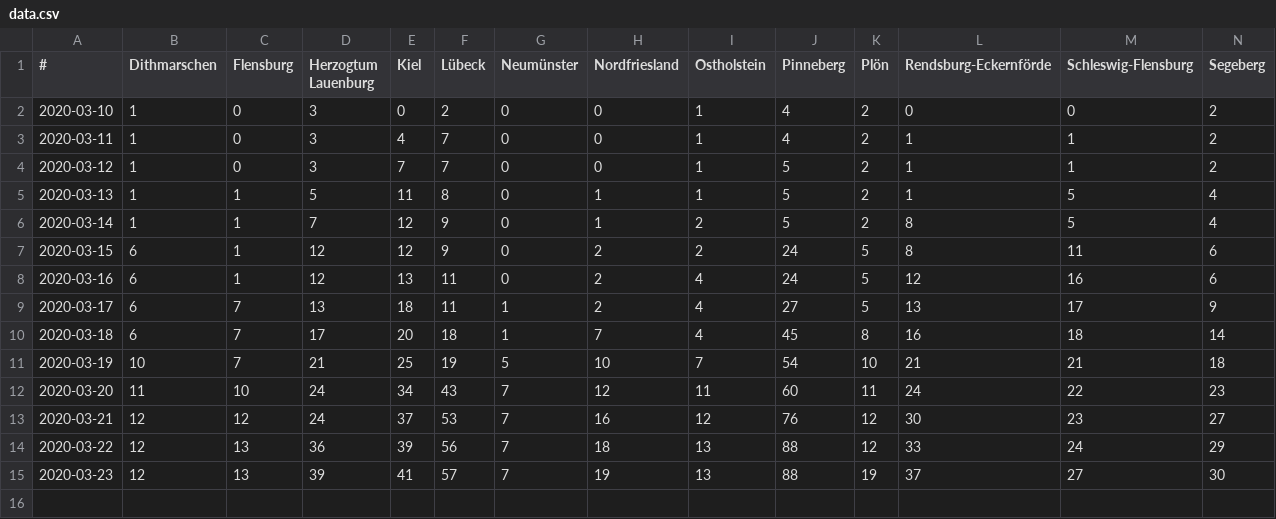
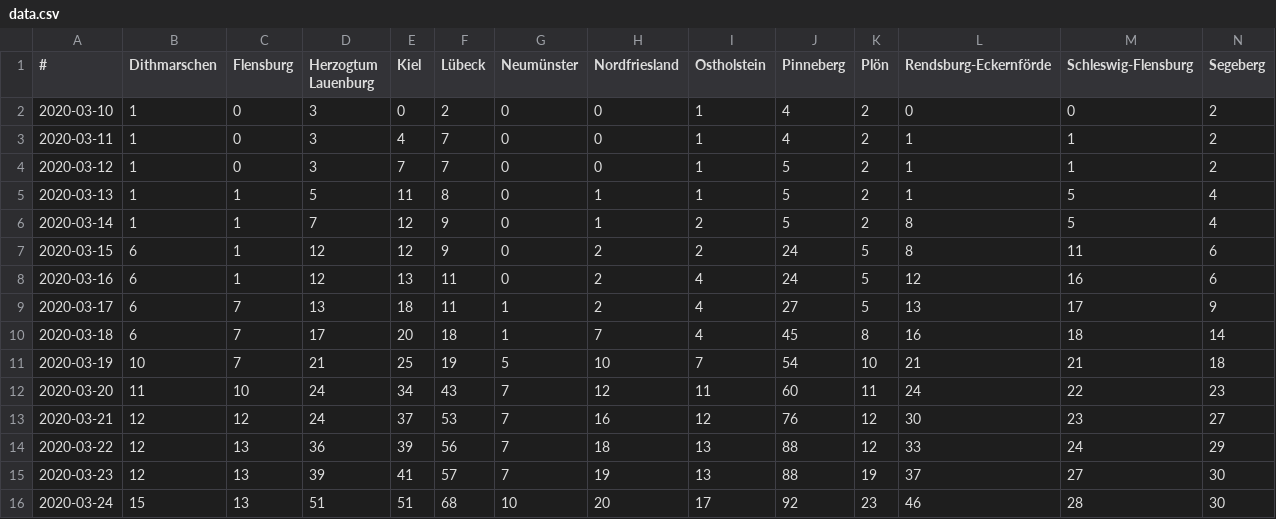
Before and after one commit to jze/covid19_schleswig-holstein, a CSV file: data.csv, drawn as a sheet; only a part is shown; rows hold the shown columns only; the diff names each change by its address in the sheet, - before the commit and + after, or states it on an @@ line.

Commit message:
Zahlen vom 24. März

```diff
--- a/data.csv
+++ b/data.csv
+row 16: 2020-03-24 | 15 | 13 | 51 | 51 | 68 | 10 | 20 | 17 | 92 | 23 | 46 | 28 | 30
```
